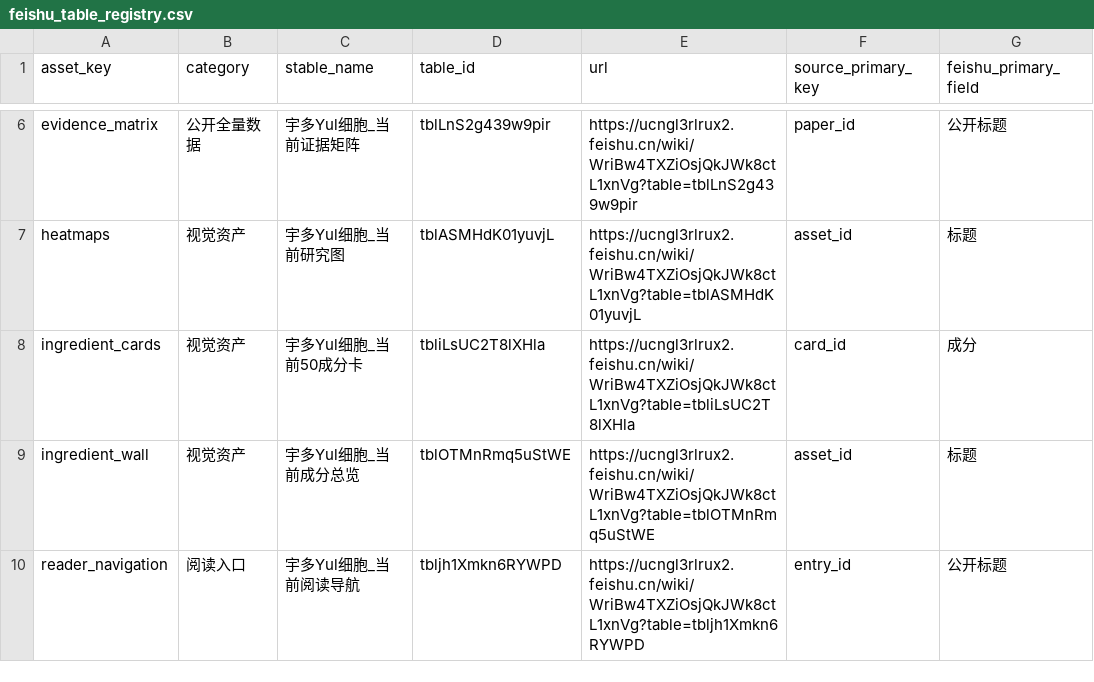
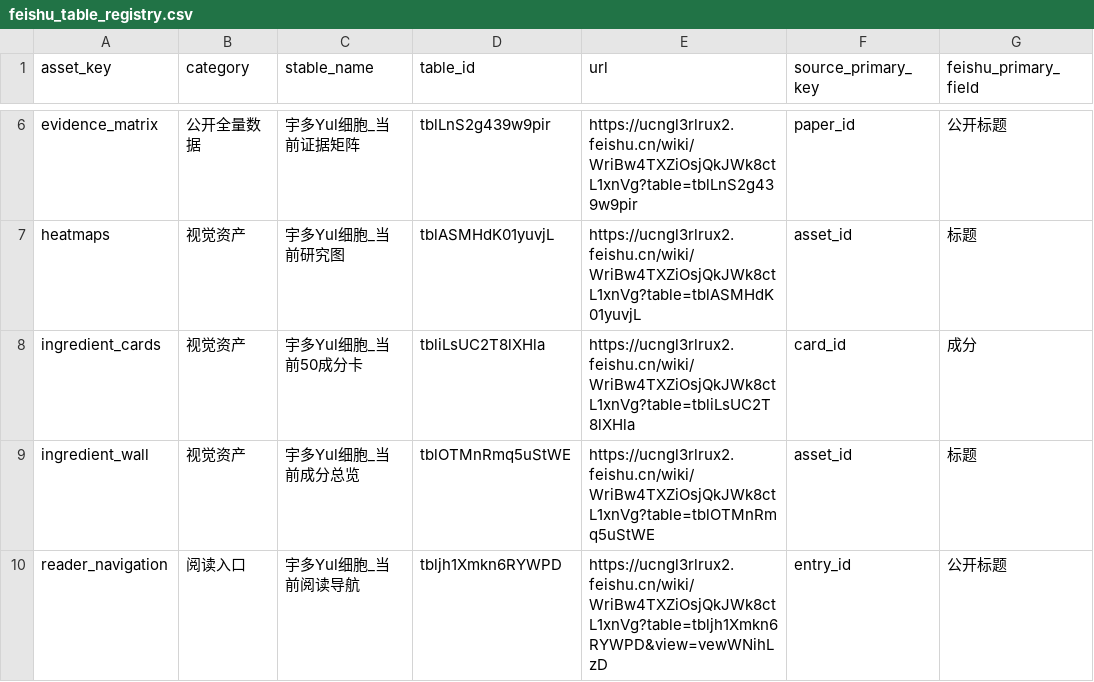
Before and after one commit to yuyohe/longevity-antiaging-evidence-atlas-EnCn, a CSV file: data/feishu_table_registry.csv, drawn as a sheet; only a part is shown, gaps mark what is left out; the diff names each change by its address in the sheet, - before the commit and + after, or states it on an @@ line.

```diff
--- a/data/feishu_table_registry.csv
+++ b/data/feishu_table_registry.csv
-E10 (url): https://ucngl3rlrux2.feishu.cn/wiki/WriBw4TXZiOsjQkJWk8ctL1xnVg?table=tbljh1Xmkn6RYWPD
+E10 (url): https://ucngl3rlrux2.feishu.cn/wiki/WriBw4TXZiOsjQkJWk8ctL1xnVg?table=tbljh1Xmkn6RYWPD&view=vewWNihLzD
```
Also changed, not shown: data/feishu_live_tables_2026_10.csv, data/feishu_reader_navigation_2026_10.csv, 24 other files.
